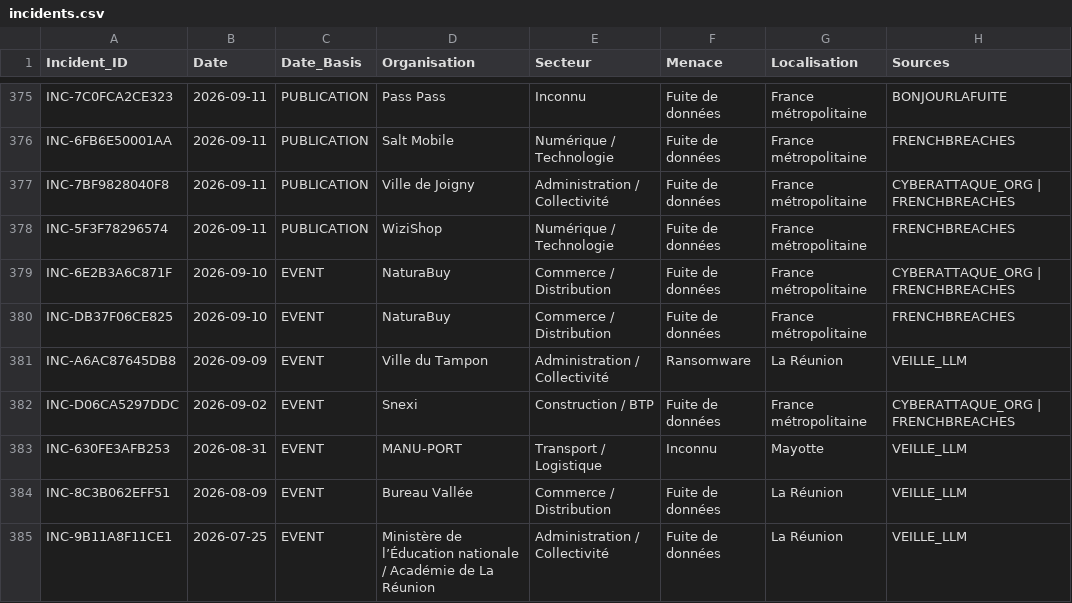
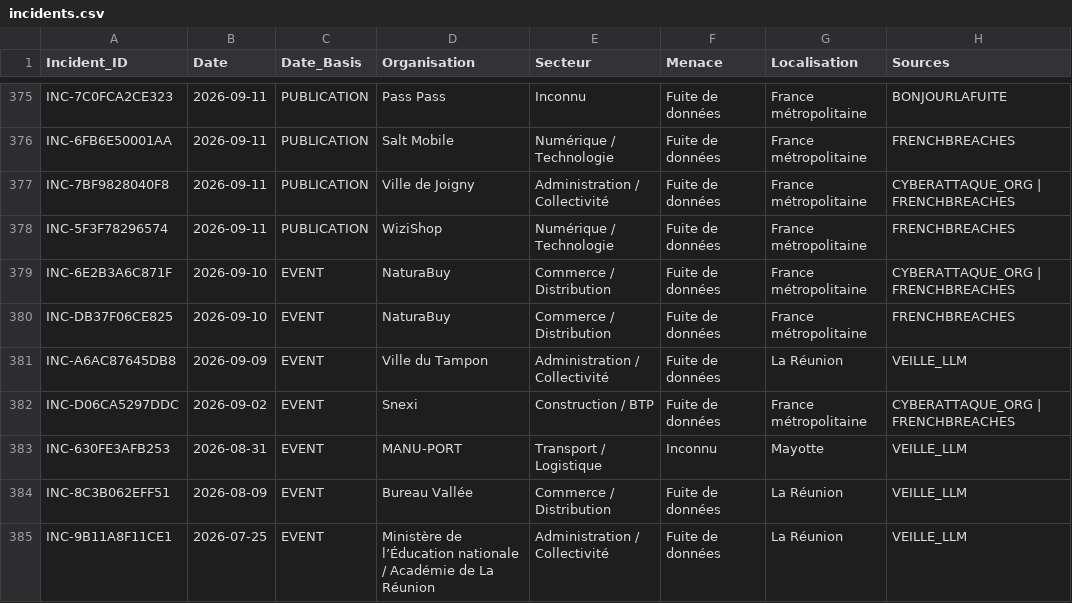
Before and after one commit to Ya7o/Cyberwatch, a CSV file: data/incidents.csv, drawn as a sheet; only a part is shown, gaps mark what is left out; the diff names each change by its address in the sheet, - before the commit and + after, or states it on an @@ line.

```diff
--- a/data/incidents.csv
+++ b/data/incidents.csv
-F381 (Menace): Ransomware
+F381 (Menace): Fuite de données
```
Also changed, not shown: data/dedup_ai_daily_usage.csv, data/items.csv, 25 other files.
